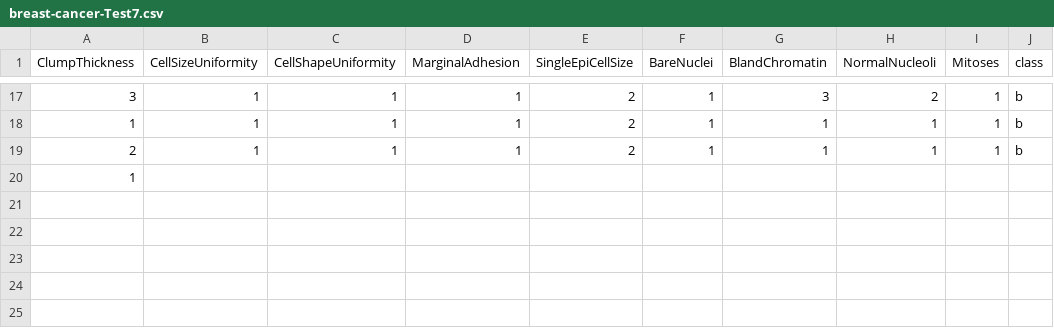
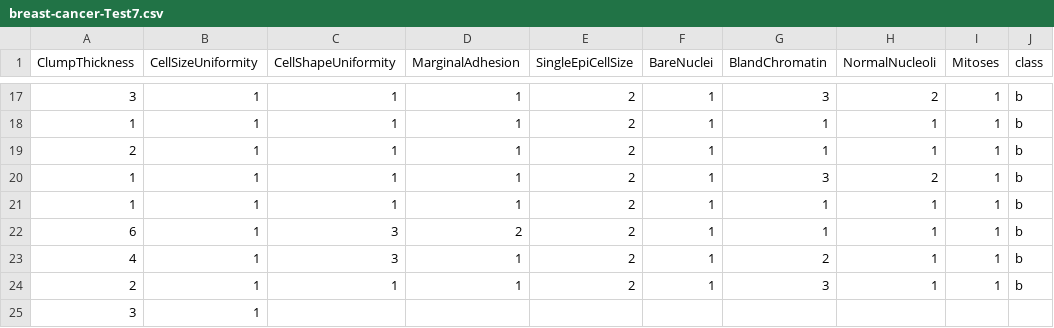
Before and after one commit to FatioSE/Kernel-PCA-DR, a CSV file: datasets/breast-cancer/breast-cancer-Test7.csv, drawn as a sheet; only a part is shown, gaps mark what is left out.

```diff
--- a/datasets/breast-cancer/breast-cancer-Test7.csv
+++ b/datasets/breast-cancer/breast-cancer-Test7.csv
@@ -19,2 +19,7 @@ ClumpThickness,CellSizeUniformity,CellShapeUniformity,MarginalAdhesion,SingleEpi
 2,1,1,1,2,1,1,1,1,b
-1,
+1,1,1,1,2,1,3,2,1,b
+1,1,1,1,2,1,1,1,1,b
+6,1,3,2,2,1,1,1,1,b
+4,1,3,1,2,1,2,1,1,b
+2,1,1,1,2,1,3,1,1,b
+3,1,
```
